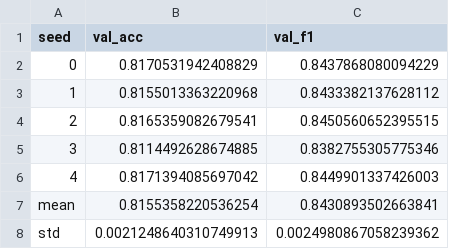
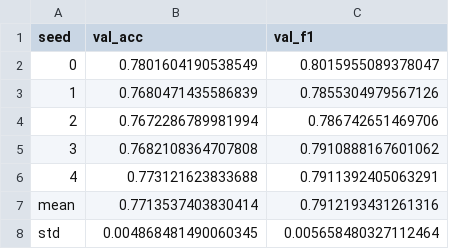
Before and after one commit to rivalxy/gnn-graph-theory, a CSV file: results/7_features/multi_seed_summary.csv, drawn as a sheet.

```diff
--- a/results/7_features/multi_seed_summary.csv
+++ b/results/7_features/multi_seed_summary.csv
@@ -1,8 +1,8 @@
 seed,val_acc,val_f1
-0,0.8170531942408829,0.8437868080094229
-1,0.8155013363220968,0.8433382137628112
-2,0.8165359082679541,0.8450560652395515
-3,0.8114492628674885,0.8382755305775346
-4,0.8171394085697042,0.8449901337426003
-mean,0.8155358220536254,0.8430893502663841
-std,0.0021248640310749913,0.0024980867058239362
+0,0.7801604190538549,0.8015955089378047
+1,0.7680471435586839,0.7855304979567126
+2,0.7672286789981994,0.786742651469706
+3,0.7682108364707808,0.7910888167601062
+4,0.773121623833688,0.7911392405063291
+mean,0.7713537403830414,0.7912193431261316
+std,0.004868481490060345,0.005658480327112464
```
Also changed, not shown: results/7_features/best_model_history.csv, 2 other files.
